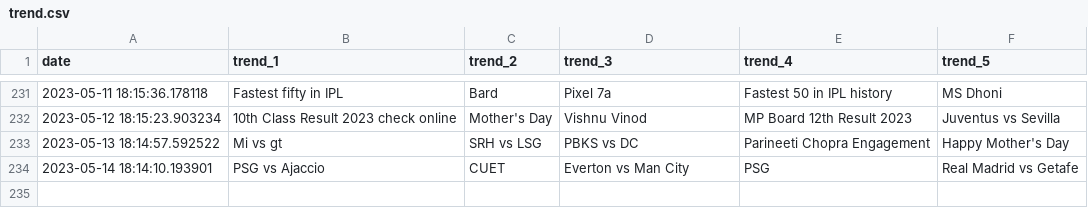
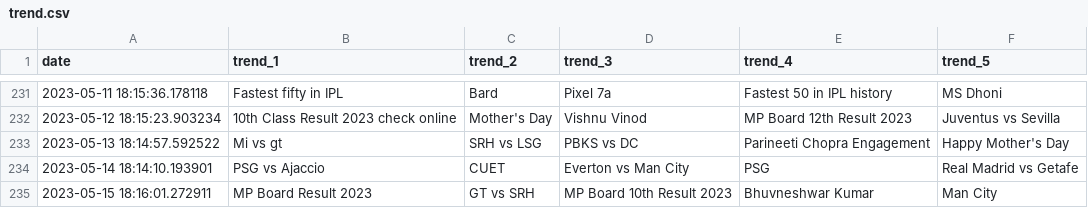
Before and after one commit to iusekarma/trendlogger, a CSV file: trend.csv, drawn as a sheet; only a part is shown, gaps mark what is left out.

```diff
--- a/trend.csv
+++ b/trend.csv
@@ -234 +234,2 @@ date,trend_1,trend_2,trend_3,trend_4,trend_5
 2023-05-14 18:14:10.193901,PSG vs Ajaccio,CUET,Everton vs Man City,PSG,Real Madrid vs Getafe
+2023-05-15 18:16:01.272911,MP Board Result 2023,GT vs SRH,MP Board 10th Result 2023,Bhuvneshwar Kumar,Man City
```
Also changed, not shown: 1 other file.
